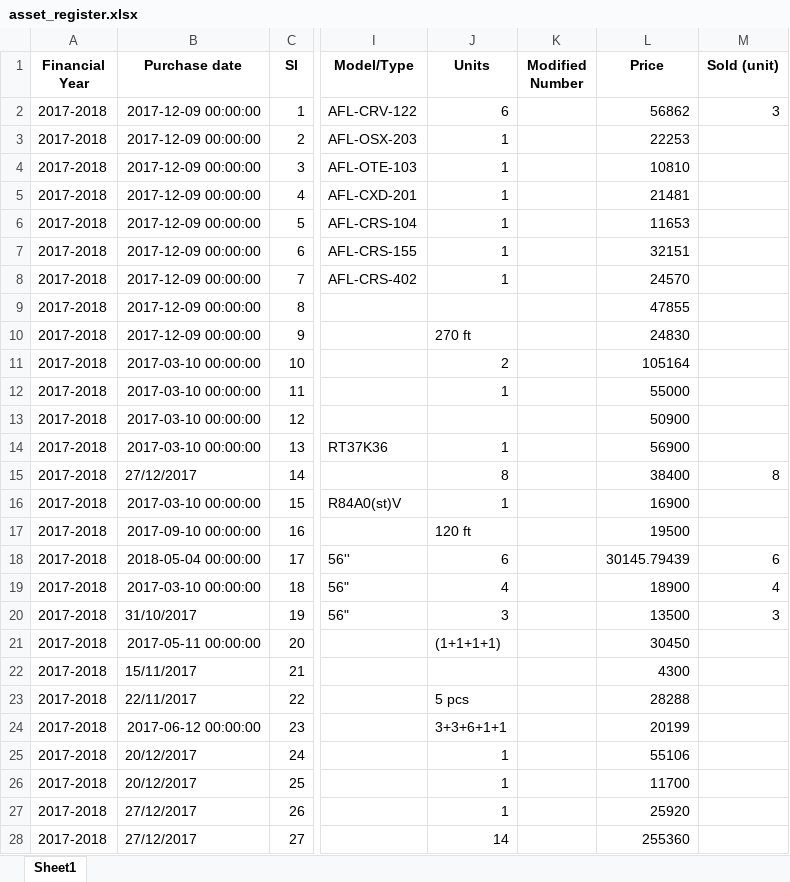
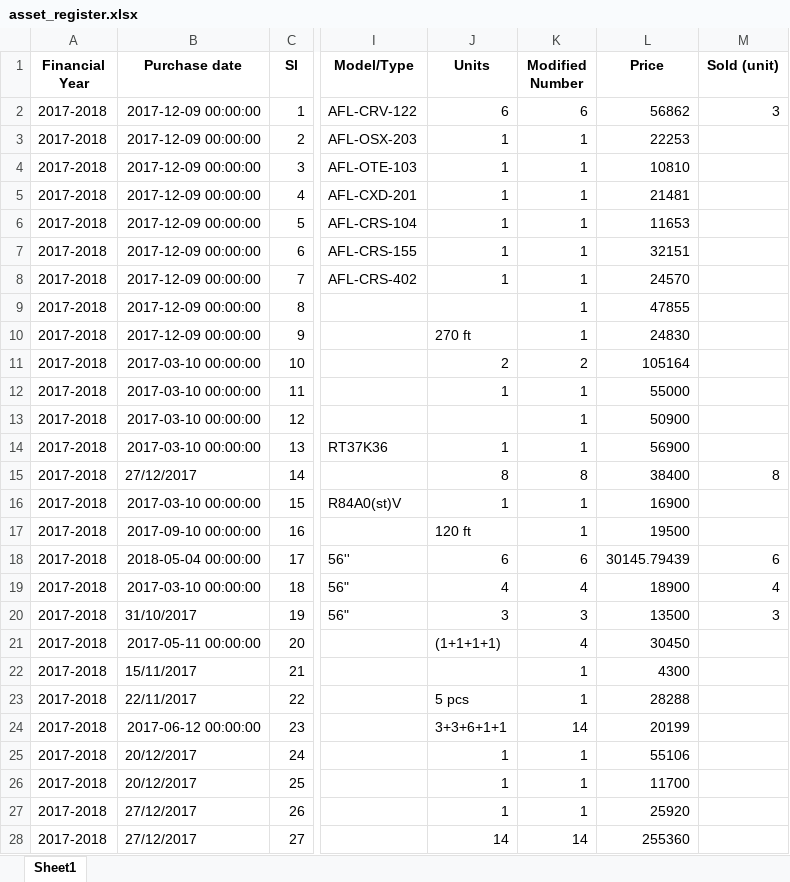
Before and after one commit to ANIKFRCBD/AFAR-ready, an Excel workbook: afar_project/csv_path/sample/asset_register.xlsx, sheet Sheet1, drawn as a sheet; only a part is shown, gaps mark what is left out; values as stored, in another font and other column widths than the file's, no borders; the diff covers the shown part only; the diff names each change by its address in the sheet, - before the commit and + after, or states it on an @@ line.

```diff
--- a/afar_project/csv_path/sample/asset_register.xlsx (sheet Sheet1)
+++ b/afar_project/csv_path/sample/asset_register.xlsx (sheet Sheet1)
-K2 (Modified Number): (empty)
+K2 (Modified Number): 6
-K3:K10 (Modified Number): (empty)
+K3:K10 (Modified Number): 1
-K11 (Modified Number): (empty)
+K11 (Modified Number): 2
-K12:K14 (Modified Number): (empty)
+K12:K14 (Modified Number): 1
-K15 (Modified Number): (empty)
+K15 (Modified Number): 8
-K16:K17 (Modified Number): (empty)
+K16:K17 (Modified Number): 1
-K18 (Modified Number): (empty)
+K18 (Modified Number): 6
-K19 (Modified Number): (empty)
+K19 (Modified Number): 4
-K20 (Modified Number): (empty)
+K20 (Modified Number): 3
-K21 (Modified Number): (empty)
+K21 (Modified Number): 4
-K22:K23 (Modified Number): (empty)
+K22:K23 (Modified Number): 1
-K24 (Modified Number): (empty)
+K24 (Modified Number): 14
-K25:K27 (Modified Number): (empty)
+K25:K27 (Modified Number): 1
-K28 (Modified Number): (empty)
+K28 (Modified Number): 14
```
Also changed, not shown: 274 edited cells elsewhere in this sheet, afar_project/csv_path/frc_asset_schedule.xlsx, afar_project/csv_path/sample/asset_registerxxx.xlsx, 7 other files.
